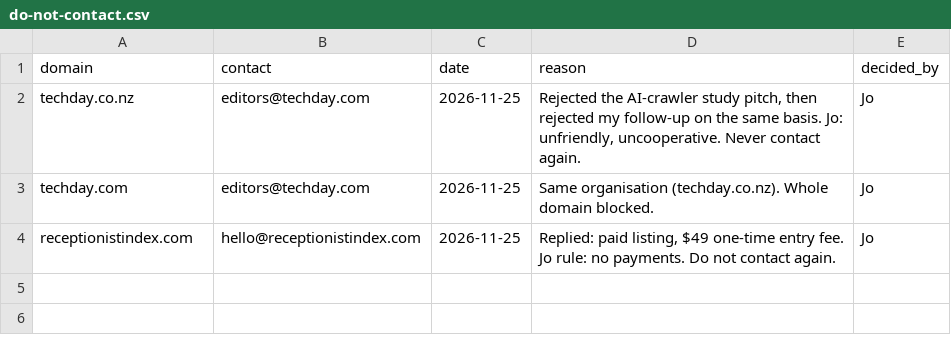
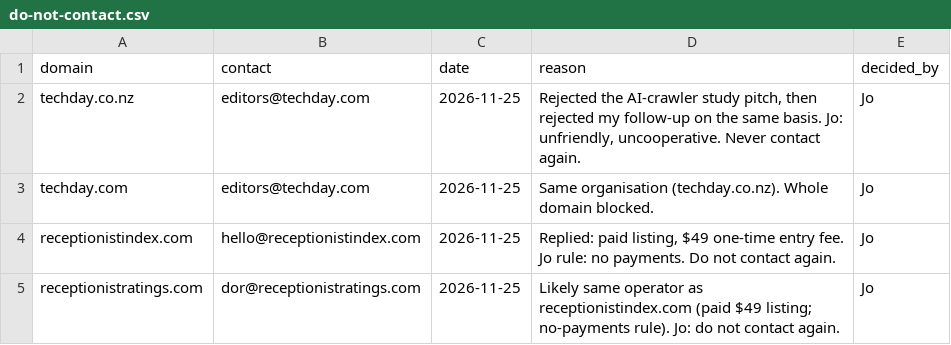
Before and after one commit to TrendiBizz/Concierge, a CSV file: scripts/seo/backlinks/do-not-contact.csv, drawn as a sheet; the diff names each change by its address in the sheet, - before the commit and + after, or states it on an @@ line.

```diff
--- a/scripts/seo/backlinks/do-not-contact.csv
+++ b/scripts/seo/backlinks/do-not-contact.csv
+row 5: receptionistratings.com | dor@receptionistratings.com | 2026-11-25 | Likely same operator as receptionistindex.com (paid $49 listing; no-payments rule). Jo: do not contact again. | Jo
```
Also changed, not shown: scripts/seo/backlinks/outreach.csv, 6 other files.
